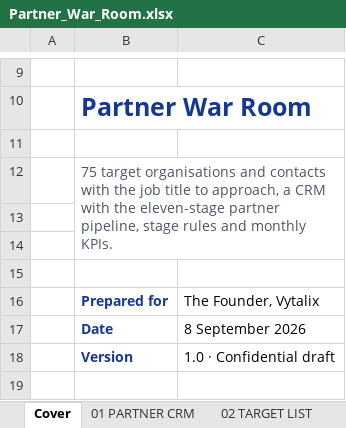
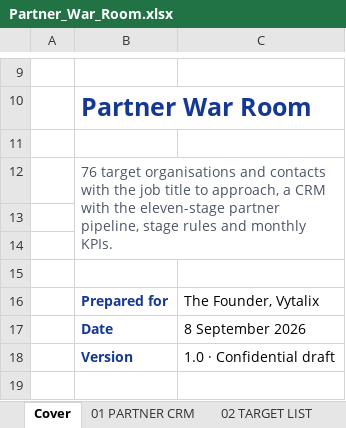
Before and after one commit to elkelvinwilliams/Vitalyx, an Excel workbook: exports/xlsx/Partner_War_Room.xlsx, sheet Cover, drawn as a sheet; only a part is shown, gaps mark what is left out; values as stored, in another font and other column widths than the file's, no borders; charts and pictures not drawn; the diff names each change by its address in the sheet, - before the commit and + after, or states it on an @@ line.

```diff
--- a/exports/xlsx/Partner_War_Room.xlsx (sheet Cover)
+++ b/exports/xlsx/Partner_War_Room.xlsx (sheet Cover)
-B12: 75 target organisations…
+B12: 76 target organisations…
```
Also changed, not shown: sheet 01 PARTNER CRM, exports/xlsx/Content_Calendar.xlsx, exports/xlsx/Investor_Readiness_Scorecard.xlsx, 47 other files.
